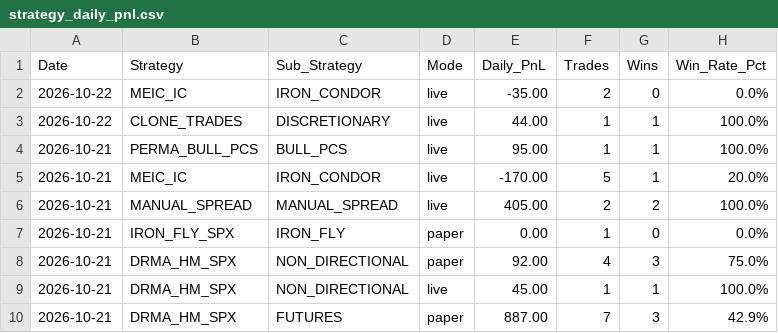
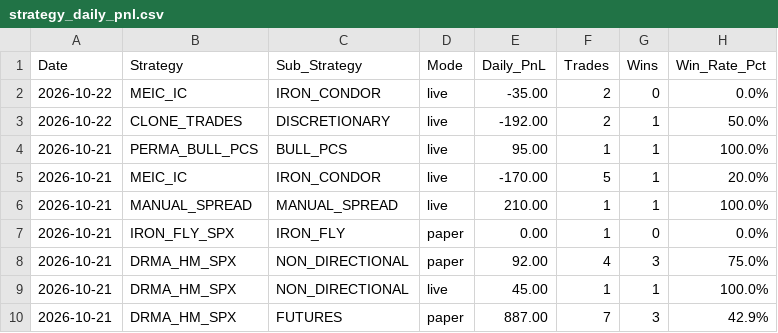
Before and after one commit to meetsang/MEIC-with-Dash-main-V2, a CSV file: reports/strategy_daily_pnl.csv, drawn as a sheet; only a part is shown.

Commit message:
fix(manual_spread): remove test trade ms-481 from database and mock move_to_closed in test
- tests/test_partial_fill_stops.py: Mock state_mod.move_to_closed so test execution never pollutes production trades/history.
- dashboard/meic_trades.db: Purged test trade ms-481 record.
- trades/history/MANUAL_SPREAD/: Deleted orphaned ms-481 test JSON files.
- reports/strategy_daily_pnl.csv: Updated report totals with ms-481 removed.

```diff
--- a/reports/strategy_daily_pnl.csv
+++ b/reports/strategy_daily_pnl.csv
@@ -2,6 +2,6 @@ Date,Strategy,Sub_Strategy,Mode,Daily_PnL,Trades,Wins,Win_Rate_Pct
 2026-10-22,MEIC_IC,IRON_CONDOR,live,-35.00,2,0,0.0%
-2026-10-22,CLONE_TRADES,DISCRETIONARY,live,44.00,1,1,100.0%
+2026-10-22,CLONE_TRADES,DISCRETIONARY,live,-192.00,2,1,50.0%
 2026-10-21,PERMA_BULL_PCS,BULL_PCS,live,95.00,1,1,100.0%
 2026-10-21,MEIC_IC,IRON_CONDOR,live,-170.00,5,1,20.0%
-2026-10-21,MANUAL_SPREAD,MANUAL_SPREAD,live,405.00,2,2,100.0%
+2026-10-21,MANUAL_SPREAD,MANUAL_SPREAD,live,210.00,1,1,100.0%
 2026-10-21,IRON_FLY_SPX,IRON_FLY,paper,0.00,1,0,0.0%
```
Also changed, not shown: 1 other file.
